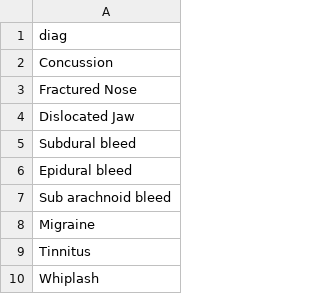
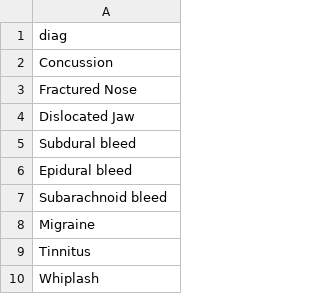
Before and after one commit to rohanh13/orca-formsite, a CSV file: Orca Diagnosis Final.csv, drawn as a sheet; only a part is shown.

```diff
--- a/Orca Diagnosis Final.csv
+++ b/Orca Diagnosis Final.csv
@@ -6,3 +6,3 @@ Subdural bleed
 Epidural bleed
-Sub arachnoid bleed
+Subarachnoid bleed
 Migraine
```
Also changed, not shown: 1 other file.
